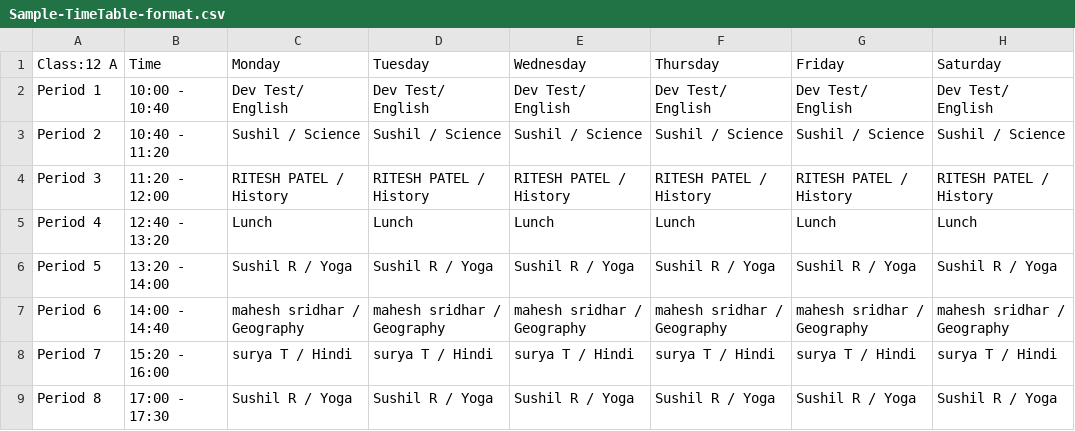
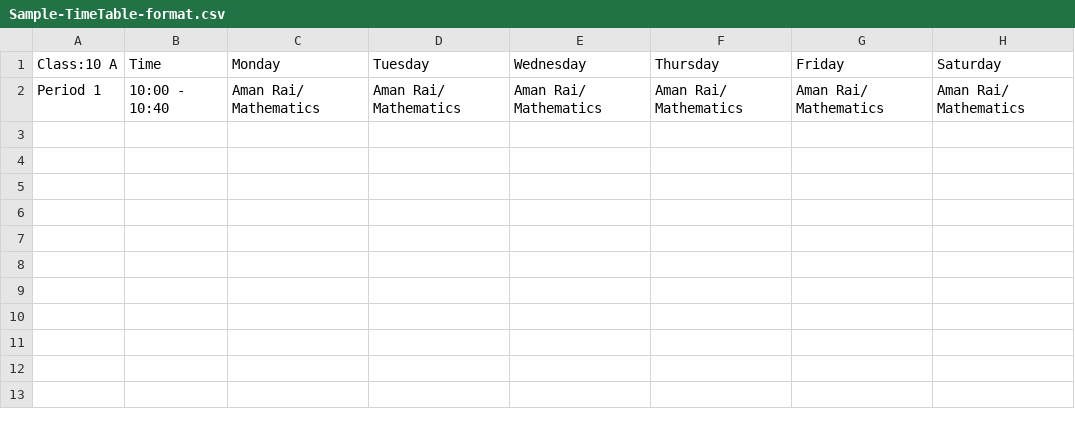
Before and after one commit to MontbitTech/WebApp-e-EdPort-LMS, a CSV file: public/timetable-excels/Sample-TimeTable-format.csv, drawn as a sheet.

```diff
--- a/public/timetable-excels/Sample-TimeTable-format.csv
+++ b/public/timetable-excels/Sample-TimeTable-format.csv
@@ -1,9 +1,2 @@
-Class:12 A,Time,Monday,Tuesday,Wednesday,Thursday,Friday,Saturday
-Period 1,10:00 - 10:40,Dev Test/ English,Dev Test/ English,Dev Test/ English,Dev Test/ English,Dev Test/ English,Dev Test/ English
-Period 2,10:40 - 11:20,Sushil / Science,Sushil / Science,Sushil / Science,Sushil / Science,Sushil / Science,Sushil / Science
-Period 3,11:20 - 12:00,RITESH PATEL / History,RITESH PATEL / History,RITESH PATEL / History,RITESH PATEL / History,RITESH PATEL / History,RITESH PATEL / History
-Period 4,12:40 - 13:20,Lunch,Lunch,Lunch,Lunch,Lunch,Lunch
-Period 5,13:20 - 14:00,Sushil R / Yoga,Sushil R / Yoga,Sushil R / Yoga,Sushil R / Yoga,Sushil R / Yoga,Sushil R / Yoga
-Period 6,14:00 - 14:40,mahesh sridhar / Geography,mahesh sridhar / Geography,mahesh sridhar / Geography,mahesh sridhar / Geography,mahesh sridhar / Geography,mahesh sridhar / Geography
-Period 7,15:20 - 16:00,surya T / Hindi,surya T / Hindi,surya T / Hindi,surya T / Hindi,surya T / Hindi,surya T / Hindi
-Period 8,17:00 - 17:30,Sushil R / Yoga,Sushil R / Yoga,Sushil R / Yoga,Sushil R / Yoga,Sushil R / Yoga,Sushil R / Yoga
+Class:10 A,Time,Monday,Tuesday,Wednesday,Thursday,Friday,Saturday
+Period 1,10:00 - 10:40,Aman Rai/ Mathematics,Aman Rai/ Mathematics,Aman Rai/ Mathematics,Aman Rai/ Mathematics,Aman Rai/ Mathematics,Aman Rai/ Mathematics
```
Also changed, not shown: 14 other files.
